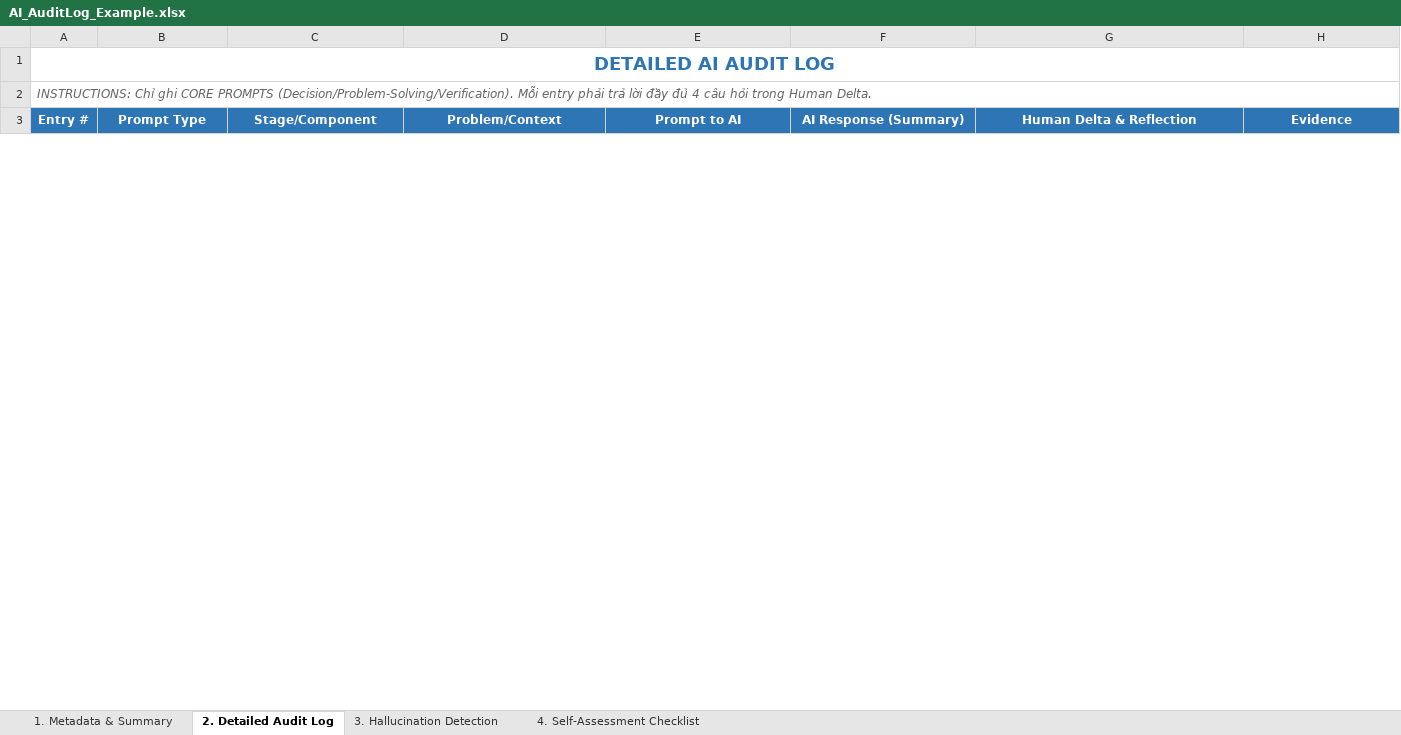
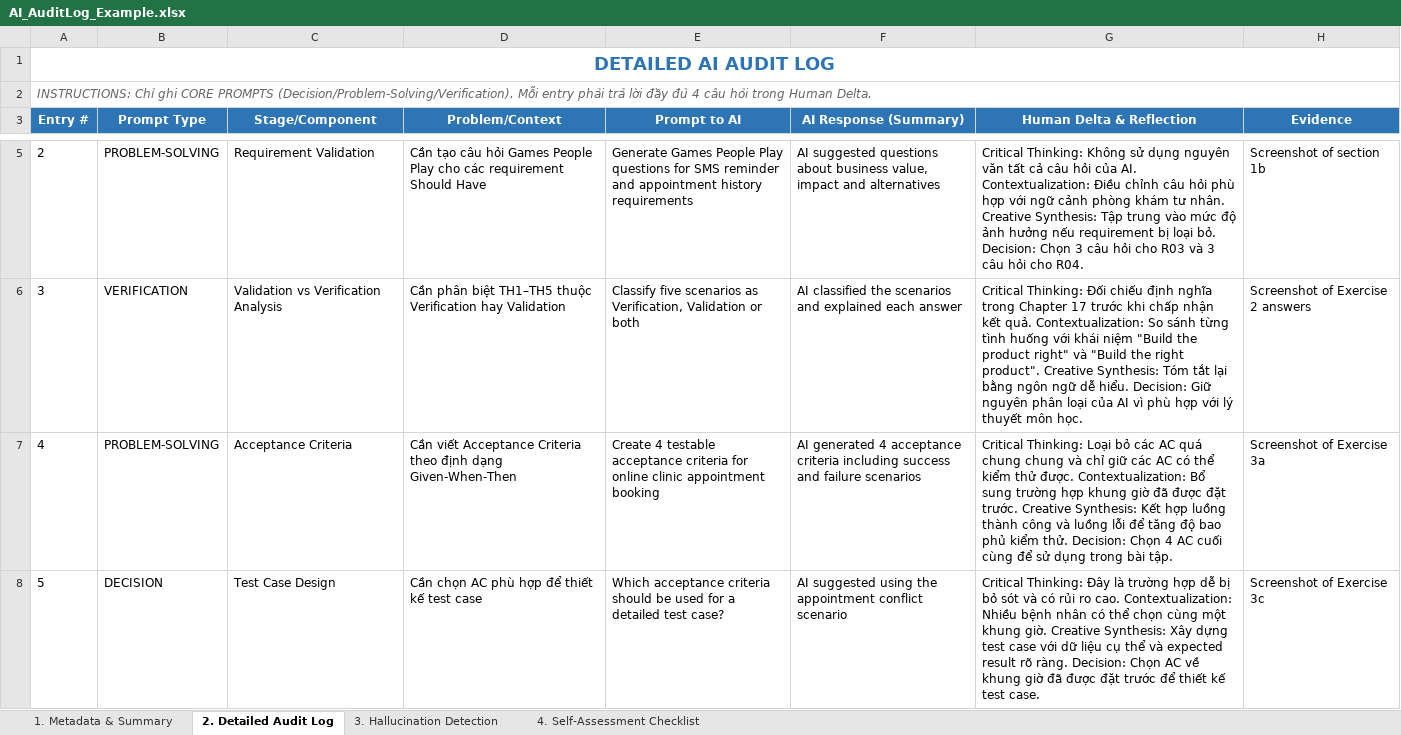
Before and after one commit to FUSU26SWR302/ai-audit-log-Huydoan21, an Excel workbook: AI_AuditLog_Example.xlsx, sheet 2. Detailed Audit Log, drawn as a sheet; only a part is shown, gaps mark what is left out; values as stored, in another font and other column widths than the file's, no borders; the diff covers the shown part only; the diff names each change by its address in the sheet, - before the commit and + after, or states it on an @@ line.

```diff
--- a/AI_AuditLog_Example.xlsx (sheet 2. Detailed Audit Log)
+++ b/AI_AuditLog_Example.xlsx (sheet 2. Detailed Audit Log)
+row 5: 2 | PROBLEM-SOLVING | Requirement Validation | Cần tạo câu hỏi Games People Play cho các requirement Should Have | Generate Games People Play questions for SMS reminder and appointment history requirements | AI suggested questions about business value, impact and alternatives | Critical Thinking: Không sử dụng nguyên văn tất cả câu hỏi của AI. Contextualization: Điều chỉnh câu hỏi phù hợp với ngữ cảnh phòng khám tư nhân. Creative Synthesis: Tập trung vào mức độ ảnh hưởng nếu requirement bị loại bỏ. Decision: Chọn 3 câu hỏi cho R03 và 3 câu hỏi cho R04. | Screenshot of section 1b
+row 6: 3 | VERIFICATION | Validation vs Verification Analysis | Cần phân biệt TH1–TH5 thuộc Verification hay Validation | Classify five scenarios as Verification, Validation or both | AI classified the scenarios and explained each answer | Critical Thinking: Đối chiếu định nghĩa trong Chapter 17 trước khi chấp nhận kết quả. Contextualization: So sánh từng tình huống với khái niệm "Build the product right" và "Build the right product". Creative Synthesis: Tóm tắt lại bằng ngôn ngữ dễ hiểu. Decision: Giữ nguyên phân loại của AI vì phù hợp với lý thuyết môn học. | Screenshot of Exercise 2 answers
+row 7: 4 | PROBLEM-SOLVING | Acceptance Criteria | Cần viết Acceptance Criteria theo định dạng Given-When-Then | Create 4 testable acceptance criteria for online clinic appointment booking | AI generated 4 acceptance criteria including success and failure scenarios | Critical Thinking: Loại bỏ các AC quá chung chung và chỉ giữ các AC có thể kiểm thử được. Contextualization: Bổ sung trường hợp khung giờ đã được đặt trước. Creative Synthesis: Kết hợp luồng thành công và luồng lỗi để tăng độ bao phủ kiểm thử. Decision: Chọn 4 AC cuối cùng để sử dụng trong bài tập. | Screenshot of Exercise 3a
+row 8: 5 | DECISION | Test Case Design | Cần chọn AC phù hợp để thiết kế test case | Which acceptance criteria should be used for a detailed test case? | AI suggested using the appointment conflict scenario | Critical Thinking: Đây là trường hợp dễ bị bỏ sót và có rủi ro cao. Contextualization: Nhiều bệnh nhân có thể chọn cùng một khung giờ. Creative Synthesis: Xây dựng test case với dữ liệu cụ thể và expected result rõ ràng. Decision: Chọn AC về khung giờ đã được đặt trước để thiết kế test case. | Screenshot of Exercise 3c
```
Also changed, not shown: 1 added row and 3 removed rows elsewhere in this sheet, sheet 4. Self-Assessment Checklist, sheet 3. Hallucination Detection, sheet 1. Metadata & Summary, 1 other file.
